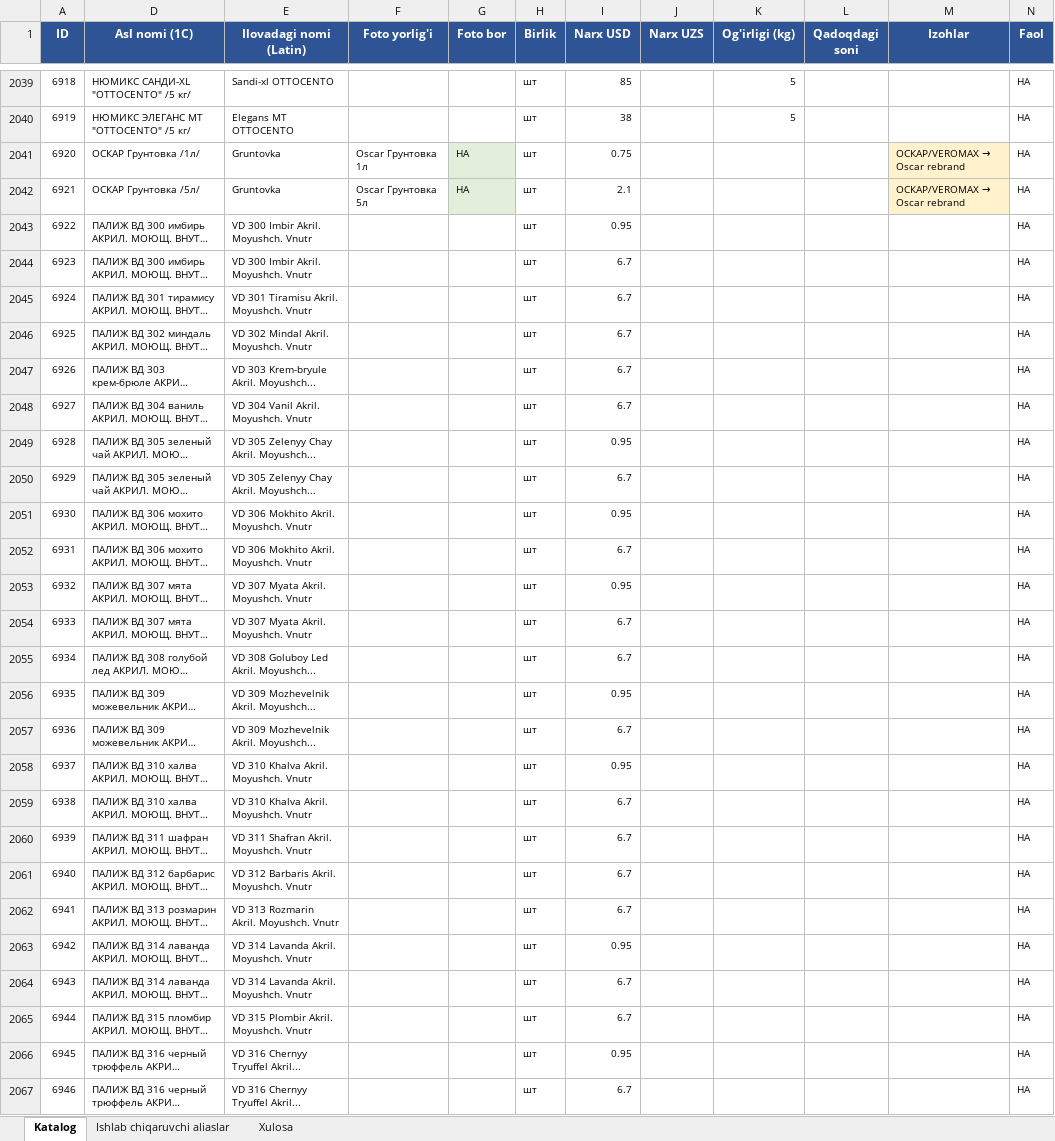
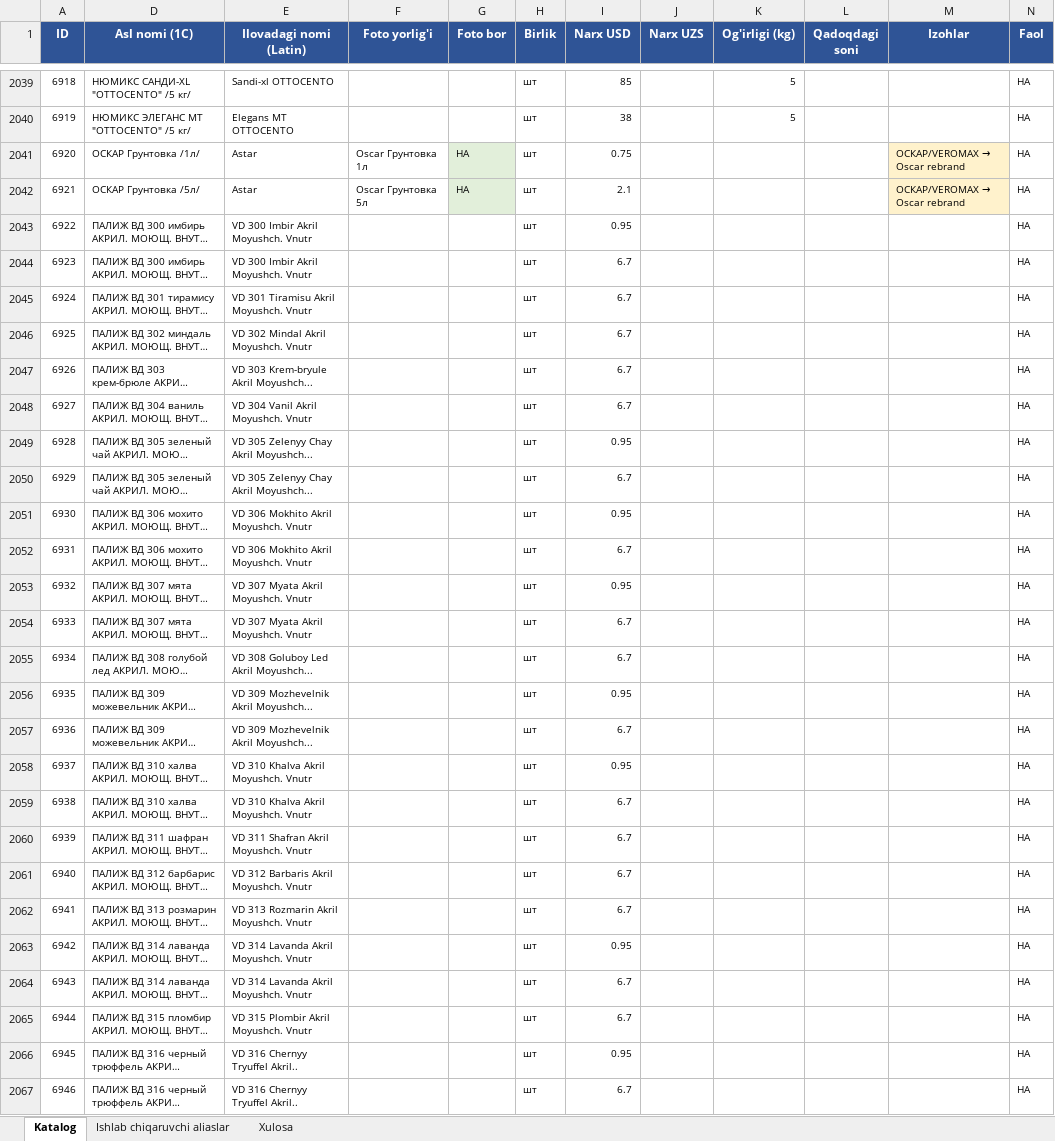
Before and after one commit to Essarasm/telegram-catalog, an Excel workbook: Rassvet_Master.xlsx, sheet Katalog, drawn as a sheet; only a part is shown, gaps mark what is left out; long unchanged cells end in …; values as stored, in another font and other column widths than the file's, no borders; the diff covers the shown part only; the diff names each change by its address in the sheet, - before the commit and + after, or states it on an @@ line.

```diff
--- a/Rassvet_Master.xlsx (sheet Katalog)
+++ b/Rassvet_Master.xlsx (sheet Katalog)
-E2041:E2042 (Ilovadagi nomi (Latin)): Gruntovka
+E2041:E2042 (Ilovadagi nomi (Latin)): Astar
-E2043:E2044 (Ilovadagi nomi (Latin)): VD 300 Imbir Akril. Moyushch. Vnutr
+E2043:E2044 (Ilovadagi nomi (Latin)): VD 300 Imbir Akril Moyushch. Vnutr
-E2045 (Ilovadagi nomi (Latin)): VD 301 Tiramisu Akril. Moyushch. Vnutr
+E2045 (Ilovadagi nomi (Latin)): VD 301 Tiramisu Akril Moyushch. Vnutr
-E2046 (Ilovadagi nomi (Latin)): VD 302 Mindal Akril. Moyushch. Vnutr
+E2046 (Ilovadagi nomi (Latin)): VD 302 Mindal Akril Moyushch. Vnutr
-E2047 (Ilovadagi nomi (Latin)): VD 303 Krem-bryule Akril. Moyushch...
+E2047 (Ilovadagi nomi (Latin)): VD 303 Krem-bryule Akril Moyushch...
-E2048 (Ilovadagi nomi (Latin)): VD 304 Vanil Akril. Moyushch. Vnutr
+E2048 (Ilovadagi nomi (Latin)): VD 304 Vanil Akril Moyushch. Vnutr
-E2049:E2050 (Ilovadagi nomi (Latin)): VD 305 Zelenyy Chay Akril. Moyushch...
+E2049:E2050 (Ilovadagi nomi (Latin)): VD 305 Zelenyy Chay Akril Moyushch...
-E2051:E2052 (Ilovadagi nomi (Latin)): VD 306 Mokhito Akril. Moyushch. Vnutr
+E2051:E2052 (Ilovadagi nomi (Latin)): VD 306 Mokhito Akril Moyushch. Vnutr
-E2053:E2054 (Ilovadagi nomi (Latin)): VD 307 Myata Akril. Moyushch. Vnutr
+E2053:E2054 (Ilovadagi nomi (Latin)): VD 307 Myata Akril Moyushch. Vnutr
-E2055 (Ilovadagi nomi (Latin)): VD 308 Goluboy Led Akril. Moyushch...
+E2055 (Ilovadagi nomi (Latin)): VD 308 Goluboy Led Akril Moyushch...
-E2056:E2057 (Ilovadagi nomi (Latin)): VD 309 Mozhevelnik Akril. Moyushch...
+E2056:E2057 (Ilovadagi nomi (Latin)): VD 309 Mozhevelnik Akril Moyushch...
-E2058:E2059 (Ilovadagi nomi (Latin)): VD 310 Khalva Akril. Moyushch. Vnutr
+E2058:E2059 (Ilovadagi nomi (Latin)): VD 310 Khalva Akril Moyushch. Vnutr
-E2060 (Ilovadagi nomi (Latin)): VD 311 Shafran Akril. Moyushch. Vnutr
+E2060 (Ilovadagi nomi (Latin)): VD 311 Shafran Akril Moyushch. Vnutr
-E2061 (Ilovadagi nomi (Latin)): VD 312 Barbaris Akril. Moyushch. Vnutr
+E2061 (Ilovadagi nomi (Latin)): VD 312 Barbaris Akril Moyushch. Vnutr
-E2062 (Ilovadagi nomi (Latin)): VD 313 Rozmarin Akril. Moyushch. Vnutr
+E2062 (Ilovadagi nomi (Latin)): VD 313 Rozmarin Akril Moyushch. Vnutr
-E2063:E2064 (Ilovadagi nomi (Latin)): VD 314 Lavanda Akril. Moyushch. Vnutr
+E2063:E2064 (Ilovadagi nomi (Latin)): VD 314 Lavanda Akril Moyushch. Vnutr
-E2065 (Ilovadagi nomi (Latin)): VD 315 Plombir Akril. Moyushch. Vnutr
+E2065 (Ilovadagi nomi (Latin)): VD 315 Plombir Akril Moyushch. Vnutr
-E2066:E2067 (Ilovadagi nomi (Latin)): VD 316 Chernyy Tryuffel Akril...
+E2066:E2067 (Ilovadagi nomi (Latin)): VD 316 Chernyy Tryuffel Akril..
```
Also changed, not shown: 151 edited cells elsewhere in this sheet.
